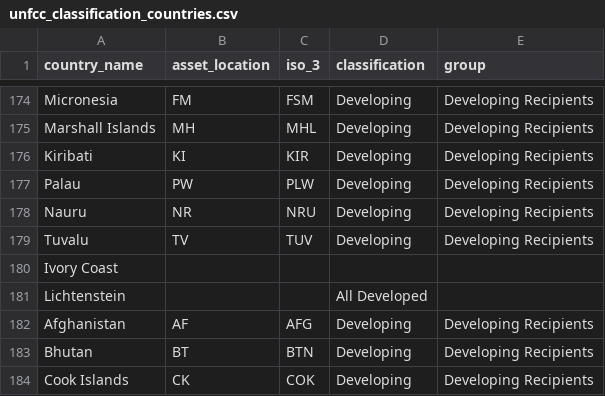
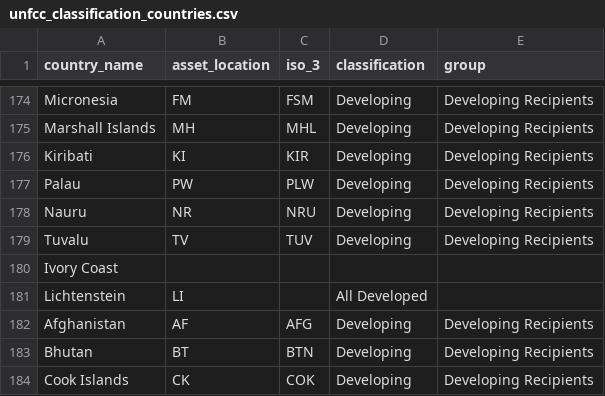
Before and after one commit to ox-inet-resilience/carbon_arbitrage_code, a CSV file: data/unfcc_classification_countries.csv, drawn as a sheet; only a part is shown, gaps mark what is left out.

Commit message:
fix data

```diff
--- a/data/unfcc_classification_countries.csv
+++ b/data/unfcc_classification_countries.csv
@@ -180,3 +180,3 @@ Tuvalu,TV,TUV,Developing,Developing Recipients,
 Ivory Coast,,,,,
-Lichtenstein,,,All Developed,,
+Lichtenstein,LI,,All Developed,,
 Afghanistan,AF,AFG,Developing,Developing Recipients,
```
